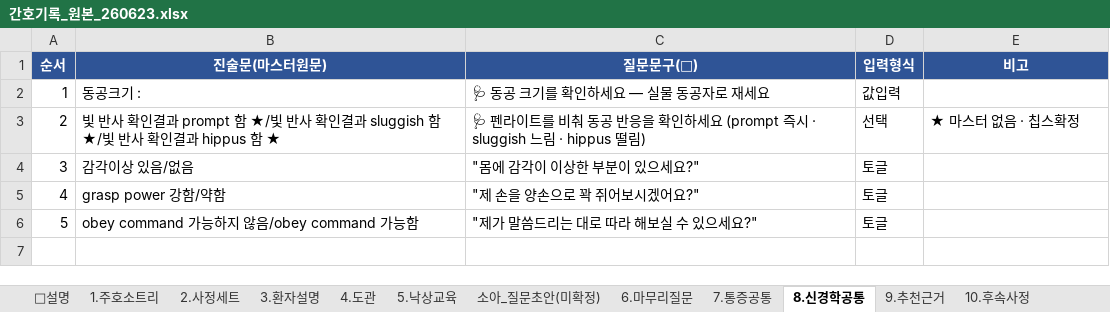
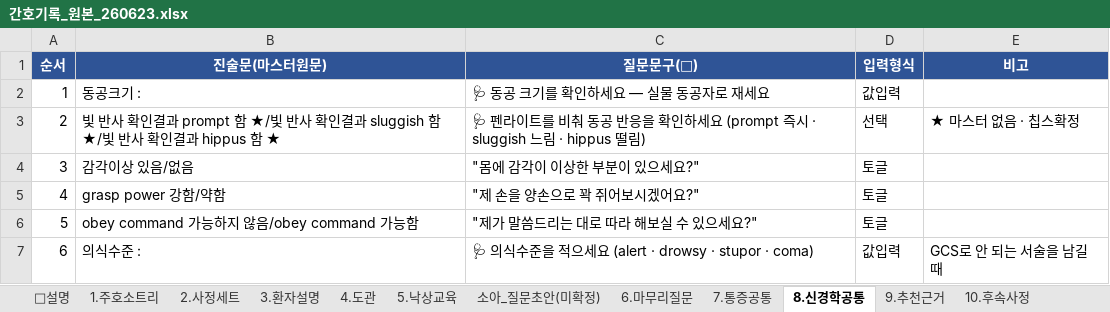
Before and after one commit to chipsjr0614/NFH_New, an Excel workbook: 3_서비스/NFH간호기록/data/간호기록_원본_260623.xlsx, sheet 8.신경학공통, drawn as a sheet; values as stored, in another font and other column widths than the file's, no borders; the diff names each change by its address in the sheet, - before the commit and + after, or states it on an @@ line.

```diff
--- a/3_서비스/NFH간호기록/data/간호기록_원본_260623.xlsx (sheet 8.신경학공통)
+++ b/3_서비스/NFH간호기록/data/간호기록_원본_260623.xlsx (sheet 8.신경학공통)
+row 7: 6 | 의식수준 : | 🩺 의식수준을 적으세요 (alert · drowsy · stupor · coma) | 값입력 | GCS로 안 되는 서술을 남길 때
```
Also changed, not shown: sheet 2.사정세트, 6 other files.
